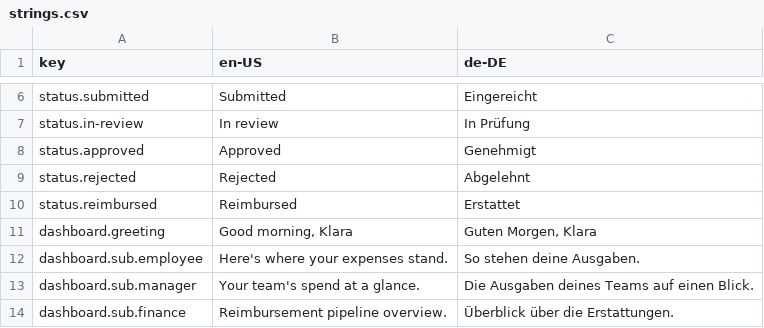
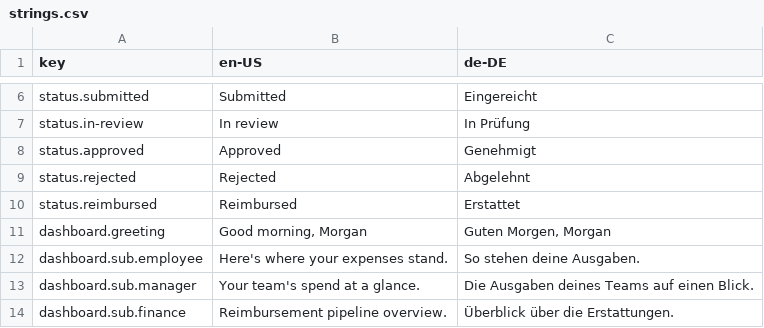
Before and after one commit to klarasch/stavy, a CSV file: docs/strings.csv, drawn as a sheet; only a part is shown, gaps mark what is left out.

```diff
--- a/docs/strings.csv
+++ b/docs/strings.csv
@@ -10,3 +10,3 @@ status.rejected,"Rejected","Abgelehnt"
 status.reimbursed,"Reimbursed","Erstattet"
-dashboard.greeting,"Good morning, Klara","Guten Morgen, Klara"
+dashboard.greeting,"Good morning, Morgan","Guten Morgen, Morgan"
 dashboard.sub.employee,"Here's where your expenses stand.","So stehen deine Ausgaben."
```
Also changed, not shown: 14 other files.
